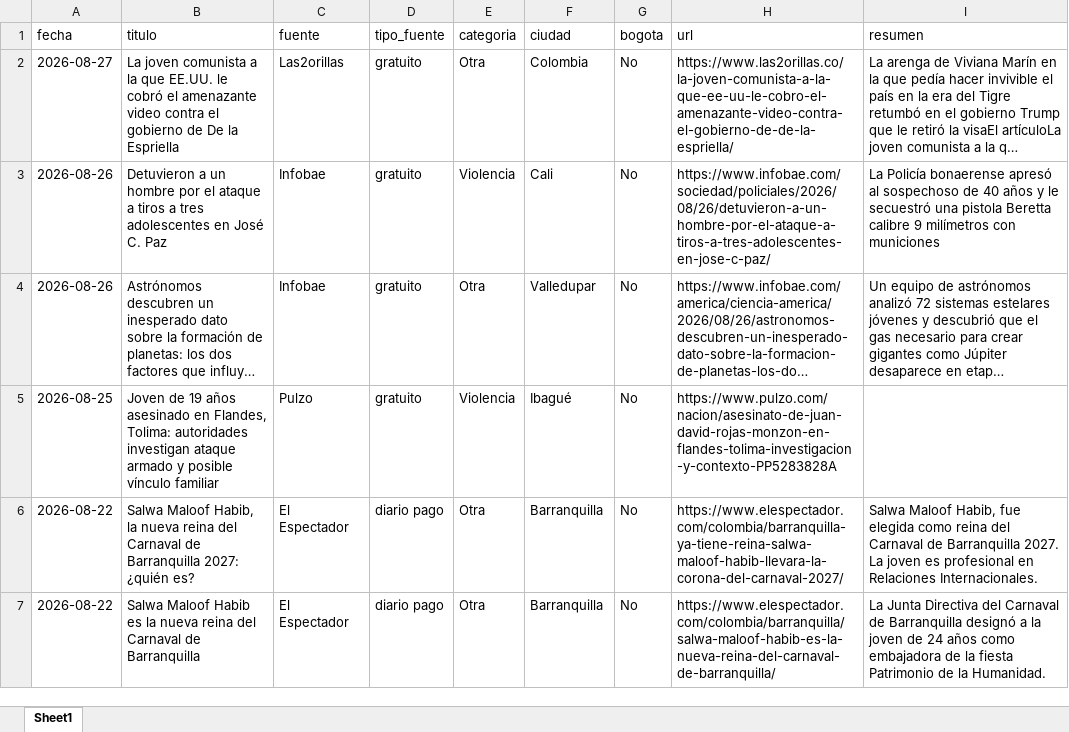
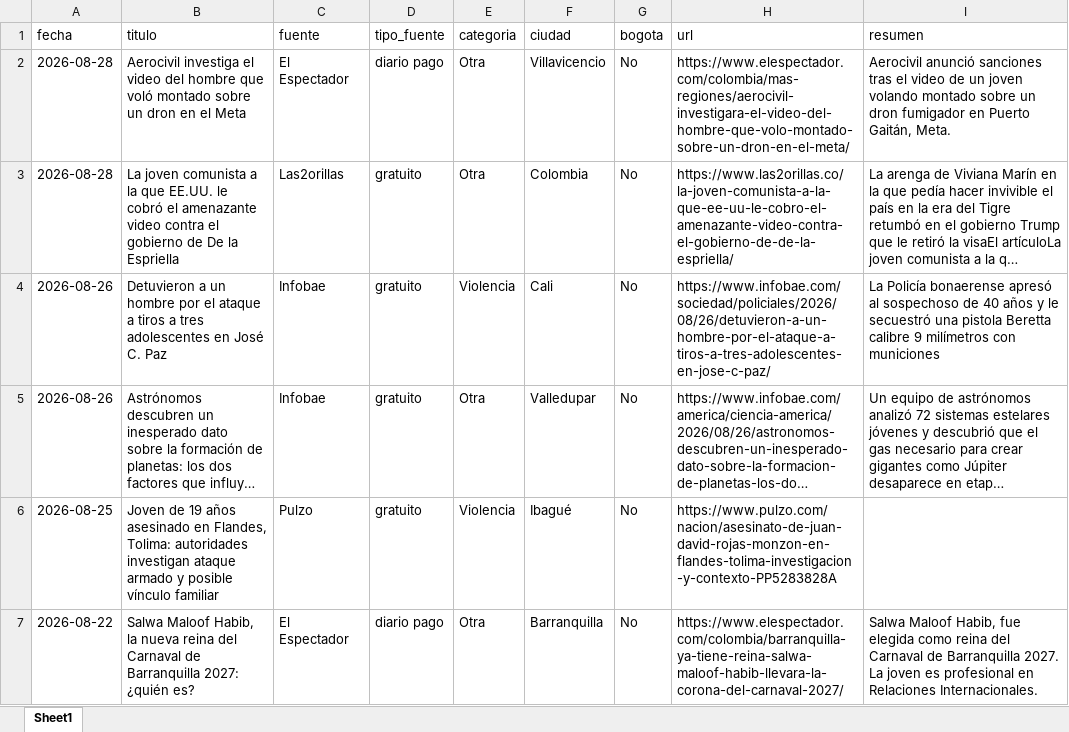
Before and after one commit to CarolinaHernandez2019/-monitoreo-noticias-juventud, an Excel workbook: data/noticias.xlsx, sheet Sheet1, drawn as a sheet; only a part is shown; the shorter side is filled out with more unchanged rows; long unchanged cells end in …; values as stored, in another font and other column widths than the file's, no borders; addresses are those after the commit; the diff names each change by its address in the sheet, - before the commit and + after, or states it on an @@ line.

```diff
--- a/data/noticias.xlsx (sheet Sheet1)
+++ b/data/noticias.xlsx (sheet Sheet1)
+row 2: 2026-08-28 | Aerocivil investiga el video del hombre que voló montado sobre un dron en el Meta | El Espectador | diario pago | Otra | Villavicencio | No | https://www.elespectador.com/colombia/mas-regiones/aerocivil-investigara-el-video-del-hombre-que-volo-montado-sobre-un-dron-en-el-meta/ | Aerocivil anunció sanciones tras el video de un joven volando montado sobre un dron fumigador en Puerto Gaitán, Meta.
-A3 (fecha): 2026-08-27
+A3 (fecha): 2026-08-28
```
